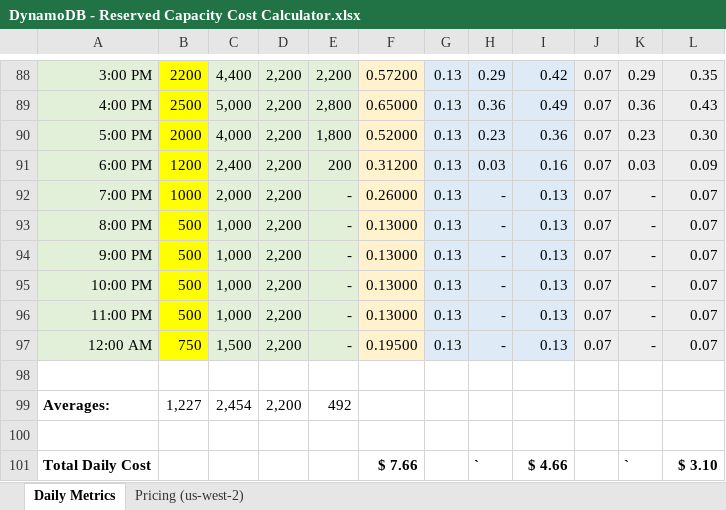
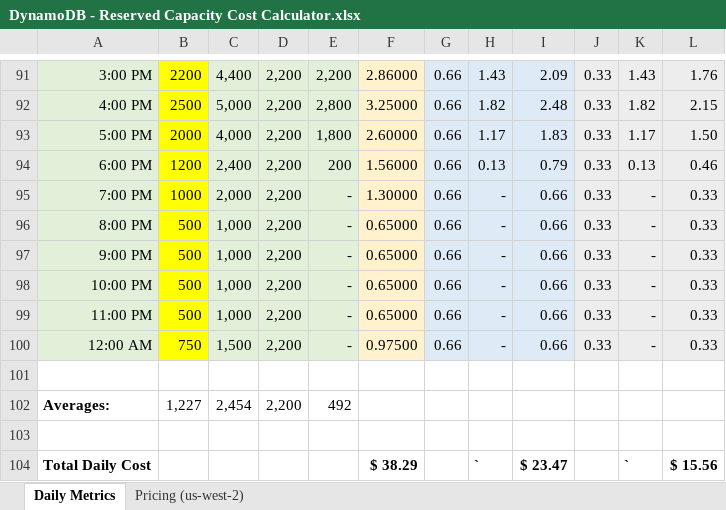
Before and after one commit to matwerber1/aws-dynamodb-reserved-capacity-cost-calculator, an Excel workbook: DynamoDB - Reserved Capacity Cost Calculator.xlsx, sheet Daily Metrics, drawn as a sheet; only a part is shown, gaps mark what is left out; values as stored, in another font and other column widths than the file's, no borders; charts and pictures and conditional formats not drawn; addresses are those after the commit; the diff covers the shown part only; the diff names each change by its address in the sheet, - before the commit and + after, or states it on an @@ line.

```diff
--- a/DynamoDB - Reserved Capacity Cost Calculator.xlsx (sheet Daily Metrics)
+++ b/DynamoDB - Reserved Capacity Cost Calculator.xlsx (sheet Daily Metrics)
-F91: 0.57200
+F91: 2.86000
-G91:G100: 0.13
+G91:G100: 0.66
-H91: 0.29
+H91: 1.43
-I91: 0.42
+I91: 2.09
-J91:J100: 0.07
+J91:J100: 0.33
-K91: 0.29
+K91: 1.43
-L91: 0.35
+L91: 1.76
-F92: 0.65000
+F92: 3.25000
-H92: 0.36
+H92: 1.82
-I92: 0.49
+I92: 2.48
-K92: 0.36
+K92: 1.82
-L92: 0.43
+L92: 2.15
-F93: 0.52000
+F93: 2.60000
-H93: 0.23
+H93: 1.17
-I93: 0.36
+I93: 1.83
-K93: 0.23
+K93: 1.17
-L93: 0.30
+L93: 1.50
-F94: 0.31200
+F94: 1.56000
-H94: 0.03
+H94: 0.13
-I94: 0.16
+I94: 0.79
-K94: 0.03
+K94: 0.13
-L94: 0.09
+L94: 0.46
-F95: 0.26000
+F95: 1.30000
-I95:I100: 0.13
+I95:I100: 0.66
-L95:L100: 0.07
+L95:L100: 0.33
-F96:F99: 0.13000
+F96:F99: 0.65000
-F100: 0.19500
+F100: 0.97500
-F104: $ 7.66
+F104: $ 38.29
-I104: $ 4.66
+I104: $ 23.47
-L104: $ 3.10
+L104: $ 15.56
```
Also changed, not shown: 5 added rows, 2 removed rows and 86 edited cells elsewhere in this sheet, formulas that keep their value, charts or pictures.
